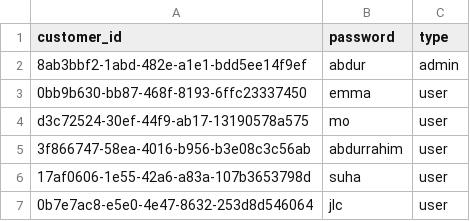
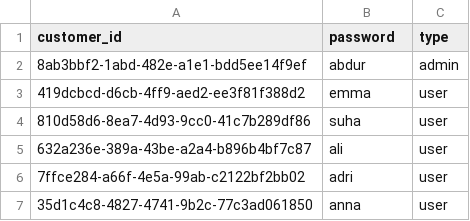
Before and after one commit to AbdurRahim024/soen-387-a1, a CSV file: MyWebApp/src/main/java/com/mywebapp/servlets/users.csv, drawn as a sheet.

Commit message:
final submitted draft

```diff
--- a/MyWebApp/src/main/java/com/mywebapp/servlets/users.csv
+++ b/MyWebApp/src/main/java/com/mywebapp/servlets/users.csv
@@ -2,6 +2,6 @@ customer_id,password,type
 8ab3bbf2-1abd-482e-a1e1-bdd5ee14f9ef,abdur,admin
-0bb9b630-bb87-468f-8193-6ffc23337450,emma,user
-d3c72524-30ef-44f9-ab17-13190578a575,mo,user
-3f866747-58ea-4016-b956-b3e08c3c56ab,abdurrahim,user
-17af0606-1e55-42a6-a83a-107b3653798d,suha,user
-0b7e7ac8-e5e0-4e47-8632-253d8d546064,jlc,user
+419dcbcd-d6cb-4ff9-aed2-ee3f81f388d2,emma,user
+810d58d6-8ea7-4d93-9cc0-41c7b289df86,suha,user
+632a236e-389a-43be-a2a4-b896b4bf7c87,ali,user
+7ffce284-a66f-4e5a-99ab-c2122bf2bb02,adri,user
+35d1c4c8-4827-4741-9b2c-77c3ad061850,anna,user
```
